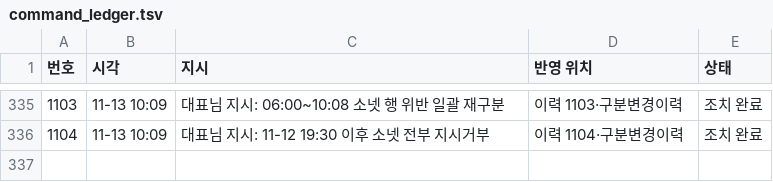
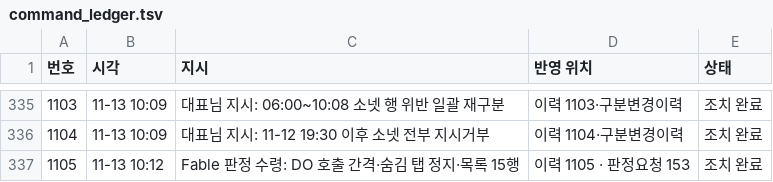
Before and after one commit to Kimsoowhan/hiven-ai-site, a TSV file: cowork/ctl/command_ledger.tsv, drawn as a sheet; only a part is shown, gaps mark what is left out.

```diff
--- a/cowork/ctl/command_ledger.tsv
+++ b/cowork/ctl/command_ledger.tsv
@@ -336 +336,2 @@
 1104	11-13 10:09	대표님 지시: 11-12 19:30 이후 소넷 전부 지시거부	이력 1104·구분변경이력	조치 완료
+1105	11-13 10:12	Fable 판정 수령: DO 호출 간격·숨김 탭 정지·목록 15행	이력 1105 · 판정요청 153	조치 완료
```
Also changed, not shown: cowork/ctl/action_lifecycle.tsv, cowork/ctl/aics_docgen.tsv, 7 other files.
